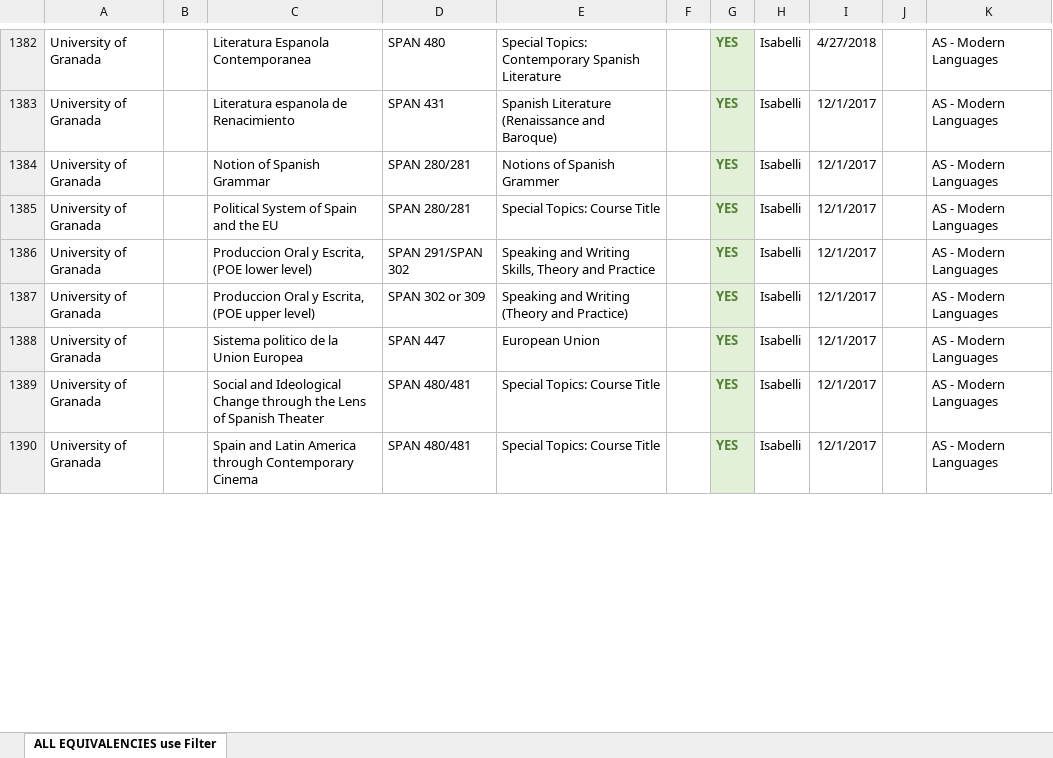
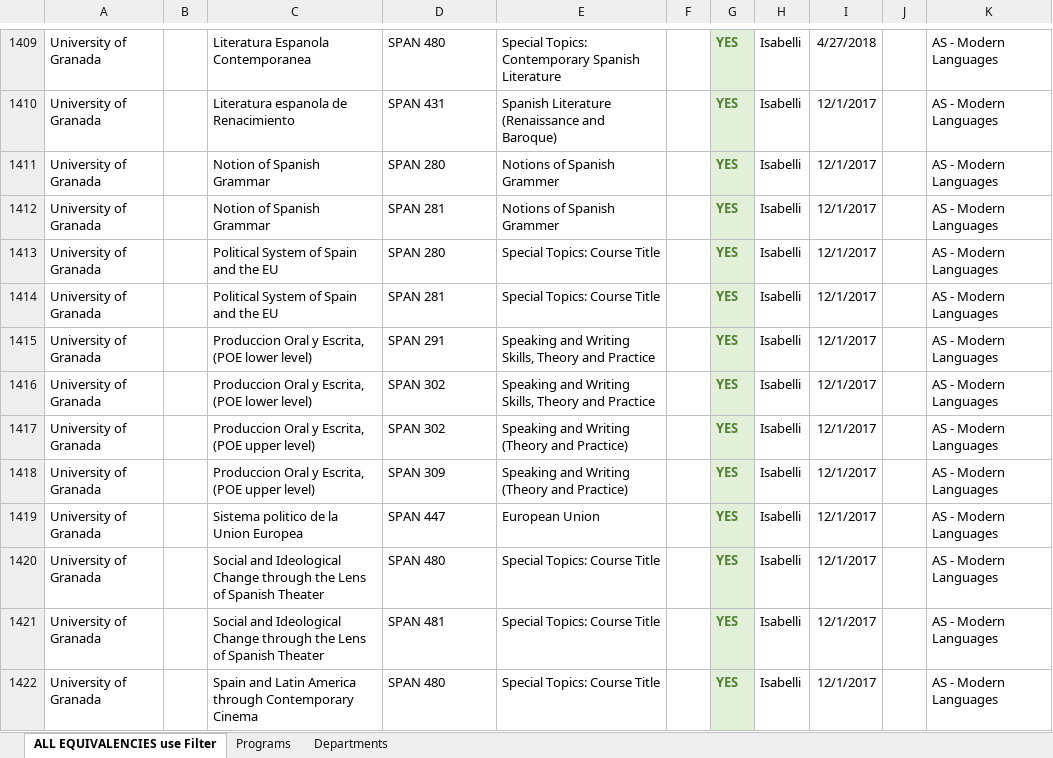
Before and after one commit to lrtibbetts/zags-abroad-backend, an Excel workbook: sponsored_2018.xlsx, sheet ALL EQUIVALENCIES use Filter, drawn as a sheet; only a part is shown, gaps mark what is left out; values as stored, in another font and other column widths than the file's, no borders; addresses are those after the commit; the diff covers the shown part only; the diff names each change by its address in the sheet, - before the commit and + after, or states it on an @@ line.

```diff
--- a/sponsored_2018.xlsx (sheet ALL EQUIVALENCIES use Filter)
+++ b/sponsored_2018.xlsx (sheet ALL EQUIVALENCIES use Filter)
+sheet tab: Programs
+sheet tab: Departments
-D1411: SPAN 280/281
+D1411: SPAN 280
+row 1412: University of Granada |  | Notion of Spanish Grammar | SPAN 281 | Notions of Spanish Grammer |  | YES | Isabelli | 12/1/2017 |  | AS - Modern Languages
-D1413: SPAN 280/281
+D1413: SPAN 280
+row 1414: University of Granada |  | Political System of Spain and the EU | SPAN 281 | Special Topics: Course Title |  | YES | Isabelli | 12/1/2017 |  | AS - Modern Languages
-D1415: SPAN 291/SPAN 302
+D1415: SPAN 291
+row 1416: University of Granada |  | Produccion Oral y Escrita, (POE lower level) | SPAN 302 | Speaking and Writing Skills, Theory and Practice |  | YES | Isabelli | 12/1/2017 |  | AS - Modern Languages
-D1417: SPAN 302 or 309
+D1417: SPAN 302
+row 1418: University of Granada |  | Produccion Oral y Escrita, (POE upper level) | SPAN 309 | Speaking and Writing (Theory and Practice) |  | YES | Isabelli | 12/1/2017 |  | AS - Modern Languages
-D1420: SPAN 480/481
+D1420: SPAN 480
+row 1421: University of Granada |  | Social and Ideological Change through the Lens of Spanish Theater | SPAN 481 | Special Topics: Course Title |  | YES | Isabelli | 12/1/2017 |  | AS - Modern Languages
-D1422: SPAN 480/481
+D1422: SPAN 480
```
Also changed, not shown: 32 added rows and 40 edited cells elsewhere in this sheet, formulas that keep their value, 3 other files.
